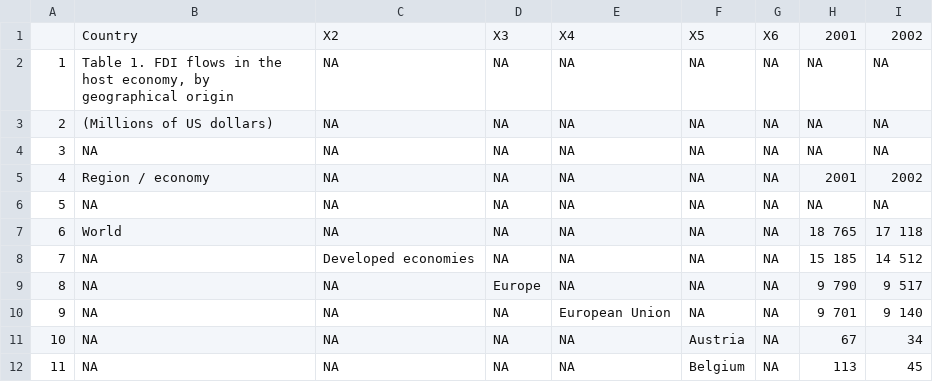
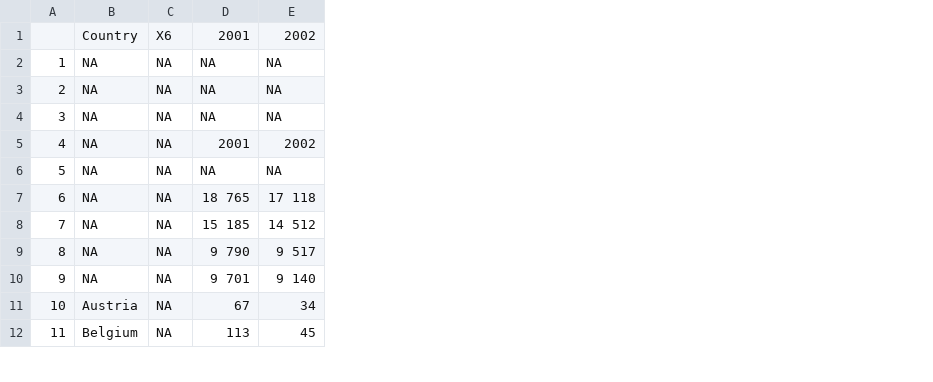
Before and after one commit to celestialized/FDIcleanR, a CSV file: cleaned_data/BRA_inflow.csv, drawn as a sheet; only a part is shown; removed rows and columns are numbered as before the commit, all else as after; the diff names each change by its address in the sheet, - before the commit and + after, or states it on an @@ line.

Commit message:
drops unnecessary columns

```diff
--- a/cleaned_data/BRA_inflow.csv
+++ b/cleaned_data/BRA_inflow.csv
-column B, rows 1-12: Country | Table 1. FDI flows in the host economy, by geographical origin | (Millions of US dollars) | NA | Region / economy | NA | World | NA | NA | NA | NA | NA
-column C, rows 1-12: X2 | NA | NA | NA | NA | NA | NA | Developed economies | NA | NA | NA | NA
-column D, rows 1-12: X3 | NA | NA | NA | NA | NA | NA | NA | Europe | NA | NA | NA
-column E, rows 1-12: X4 | NA | NA | NA | NA | NA | NA | NA | NA | European Union | NA | NA
-B1: X5
+B1: Country
```
Also changed, not shown: 1 other file.
